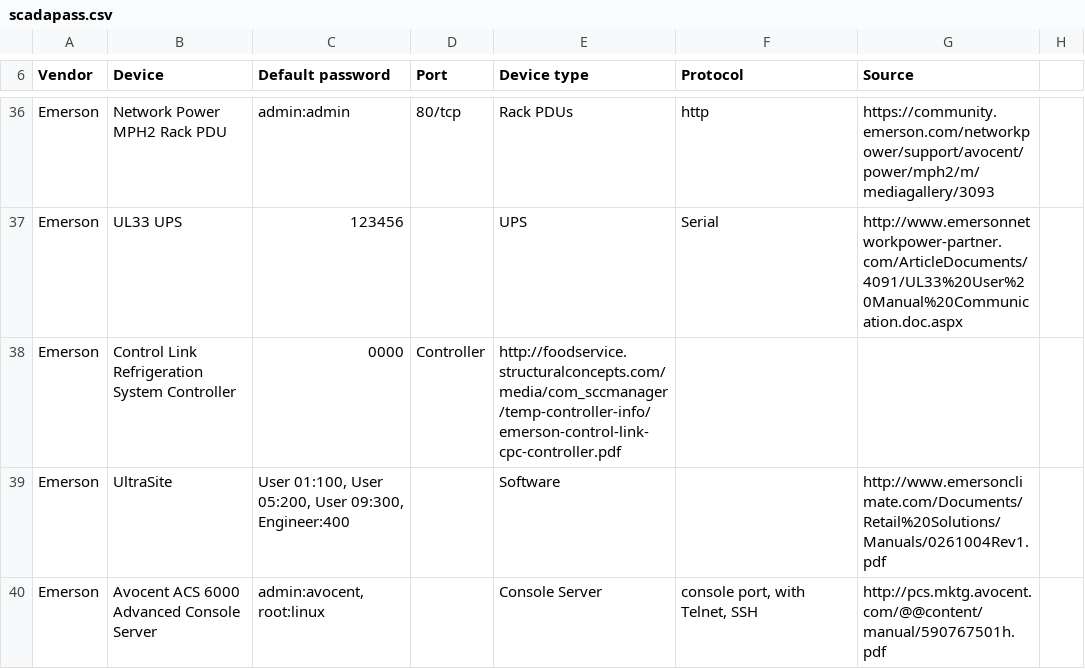
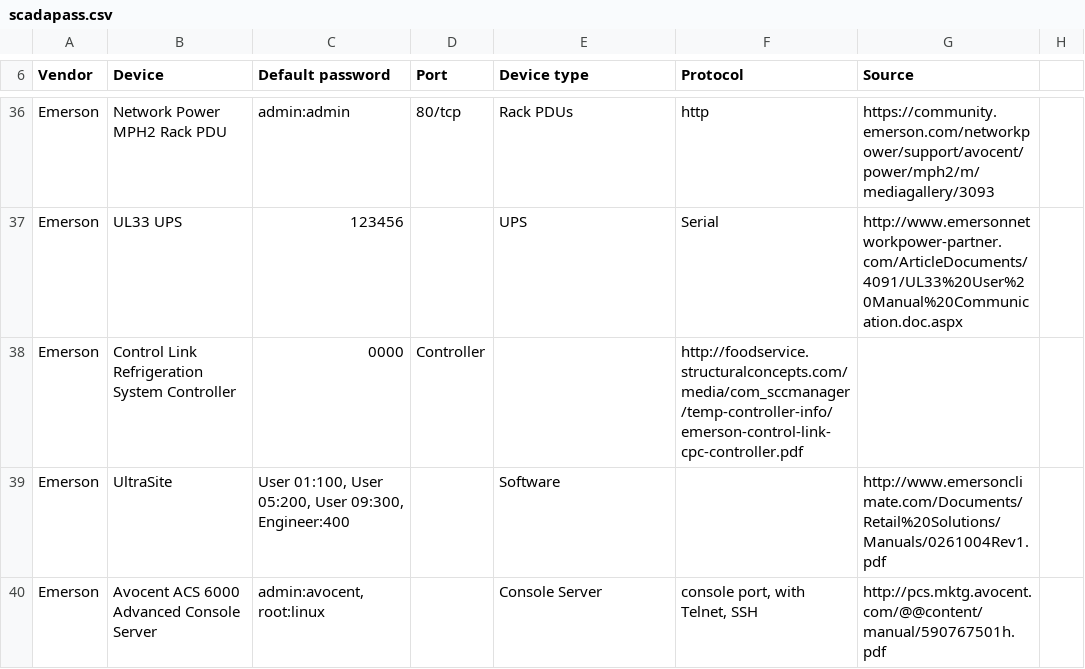
Before and after one commit to scadastrangelove/SCADAPASS, a CSV file: scadapass.csv, drawn as a sheet; only a part is shown, gaps mark what is left out.

Commit message:
Update scadapass.csv

```diff
--- a/scadapass.csv
+++ b/scadapass.csv
@@ -37,3 +37,3 @@ Emerson,Network Power MPH2 Rack PDU,admin:admin,80/tcp,Rack PDUs,http,https://co
 Emerson,UL33 UPS,123456,,UPS,Serial,http://www.emersonnetworkpower-partner.com/ArticleDocuments/4091/UL33%20User%20Manual%20Communication.doc.aspx
-Emerson,Control Link Refrigeration System Controller,0000,Controller,"http://foodservice.structuralconcepts.com/media/com_sccmanager/temp-controller-info/emerson-control-link-cpc-controller.pdf"
+Emerson,Control Link Refrigeration System Controller,0000,Controller,,"http://foodservice.structuralconcepts.com/media/com_sccmanager/temp-controller-info/emerson-control-link-cpc-controller.pdf"
 Emerson,UltraSite,"User 01:100, User 05:200, User 09:300, Engineer:400",,Software,,http://www.emersonclimate.com/Documents/Retail%20Solutions/Manuals/0261004Rev1.pdf
```
